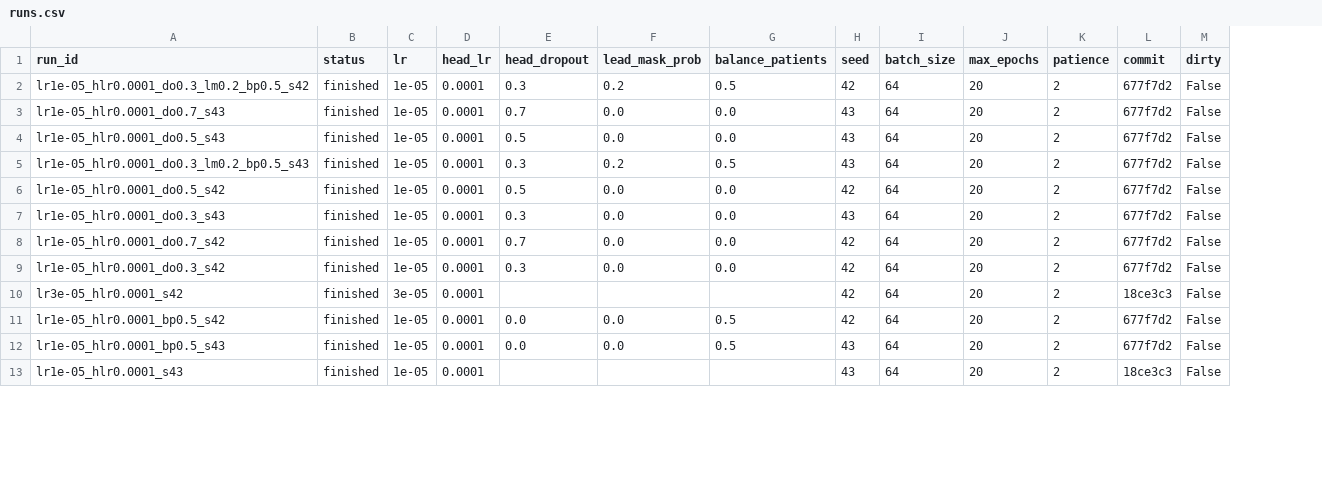
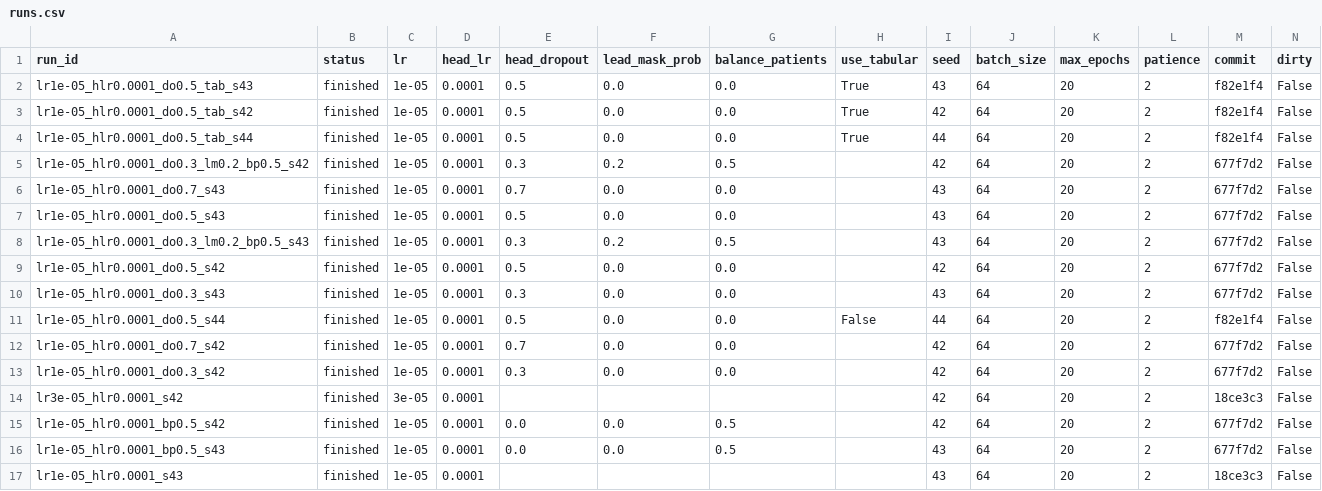
Before and after one commit to andykimdev/compress_ECG, a CSV file: results/teacher/runs.csv, drawn as a sheet; only a part is shown; addresses are those after the commit; rows hold the shown columns only; the diff names each change by its address in the sheet, - before the commit and + after, or states it on an @@ line.

Commit message:
chore: update the teacher run table

```diff
--- a/results/teacher/runs.csv
+++ b/results/teacher/runs.csv
+column H (use_tabular), empty
+row 2: lr1e-05_hlr0.0001_do0.5_tab_s43 | finished | 1e-05 | 0.0001 | 0.5 | 0.0 | 0.0 | True | 43 | 64 | 20 | 2 | f82e1f4 | False
+row 3: lr1e-05_hlr0.0001_do0.5_tab_s42 | finished | 1e-05 | 0.0001 | 0.5 | 0.0 | 0.0 | True | 42 | 64 | 20 | 2 | f82e1f4 | False
+row 4: lr1e-05_hlr0.0001_do0.5_tab_s44 | finished | 1e-05 | 0.0001 | 0.5 | 0.0 | 0.0 | True | 44 | 64 | 20 | 2 | f82e1f4 | False
+row 11: lr1e-05_hlr0.0001_do0.5_s44 | finished | 1e-05 | 0.0001 | 0.5 | 0.0 | 0.0 | False | 44 | 64 | 20 | 2 | f82e1f4 | False
```
